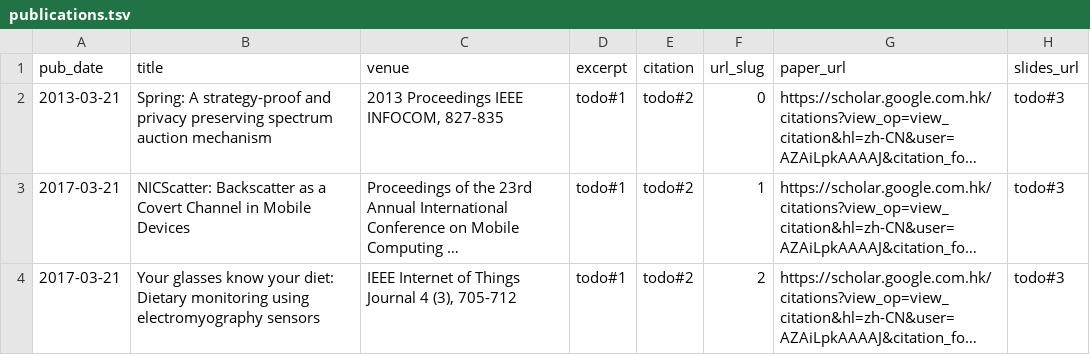
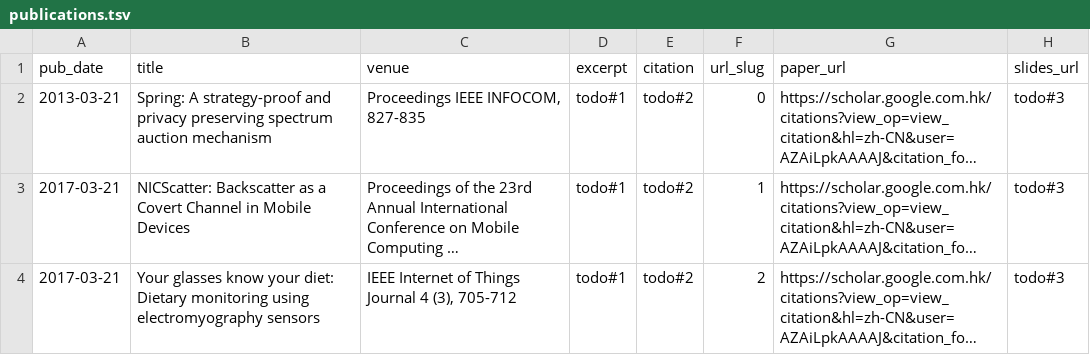
Before and after one commit to huangqy89/huangqy89.github.io, a TSV file: markdown_generator/publications.tsv, drawn as a sheet; only a part is shown; long unchanged cells end in …; the diff names each change by its address in the sheet, - before the commit and + after, or states it on an @@ line.

Commit message:
Update publications.tsv

```diff
--- a/markdown_generator/publications.tsv
+++ b/markdown_generator/publications.tsv
-C2 (venue): 2013 Proceedings IEEE INFOCOM, 827-835
+C2 (venue): Proceedings IEEE INFOCOM, 827-835
```
